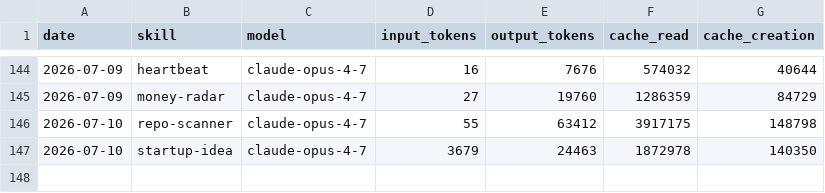
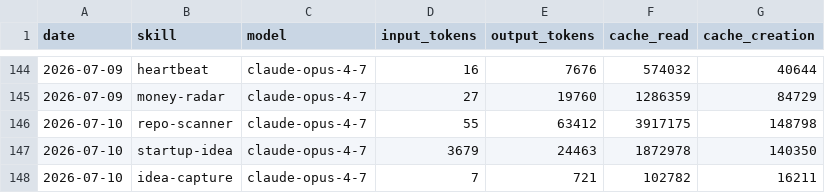
Before and after one commit to Da6hkin/aeon, a CSV file: memory/token-usage.csv, drawn as a sheet; only a part is shown, gaps mark what is left out; the diff names each change by its address in the sheet, - before the commit and + after, or states it on an @@ line.

Commit message:
chore(idea-capture): auto-commit 2026-07-10

```diff
--- a/memory/token-usage.csv
+++ b/memory/token-usage.csv
+row 148: 2026-07-10 | idea-capture | claude-opus-4-7 | 7 | 721 | 102782 | 16211
```
Also changed, not shown: 3 other files.
